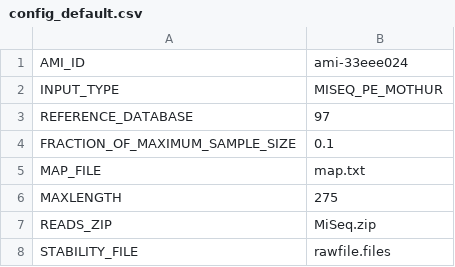
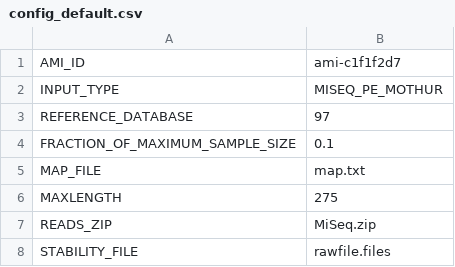
Before and after one commit to niaid/Nephele, a CSV file: Pipes/pipeline-scripts/MOTHUR_MiSeq/config_default.csv, drawn as a sheet; only a part is shown.

```diff
--- a/Pipes/pipeline-scripts/MOTHUR_MiSeq/config_default.csv
+++ b/Pipes/pipeline-scripts/MOTHUR_MiSeq/config_default.csv
@@ -1,2 +1,2 @@
-AMI_ID,ami-33eee024
+AMI_ID,ami-c1f1f2d7
 INPUT_TYPE,MISEQ_PE_MOTHUR
```
Also changed, not shown: Pipes/pipeline-scripts/QIIME_1a/config_default.csv, Pipes/pipeline-scripts/QIIME_1b/config_default.csv, 4 other files.
